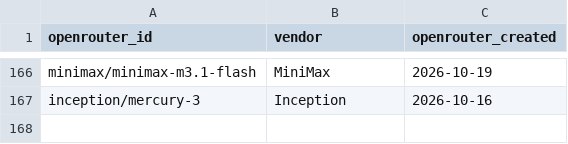
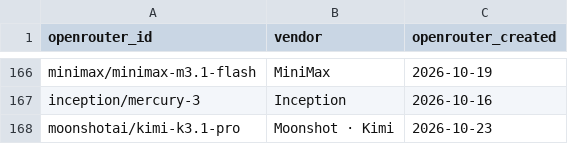
Before and after one commit to Nexight-ai/oneshotlm-prompts, a CSV file: models/live.csv, drawn as a sheet; only a part is shown, gaps mark what is left out.

Commit message:
Add Kimi K3.1 Pro to live models

```diff
--- a/models/live.csv
+++ b/models/live.csv
@@ -167 +167,2 @@ minimax/minimax-m3.1-flash,MiniMax,2026-10-19
 inception/mercury-3,Inception,2026-10-16
+moonshotai/kimi-k3.1-pro,Moonshot · Kimi,2026-10-23
```
